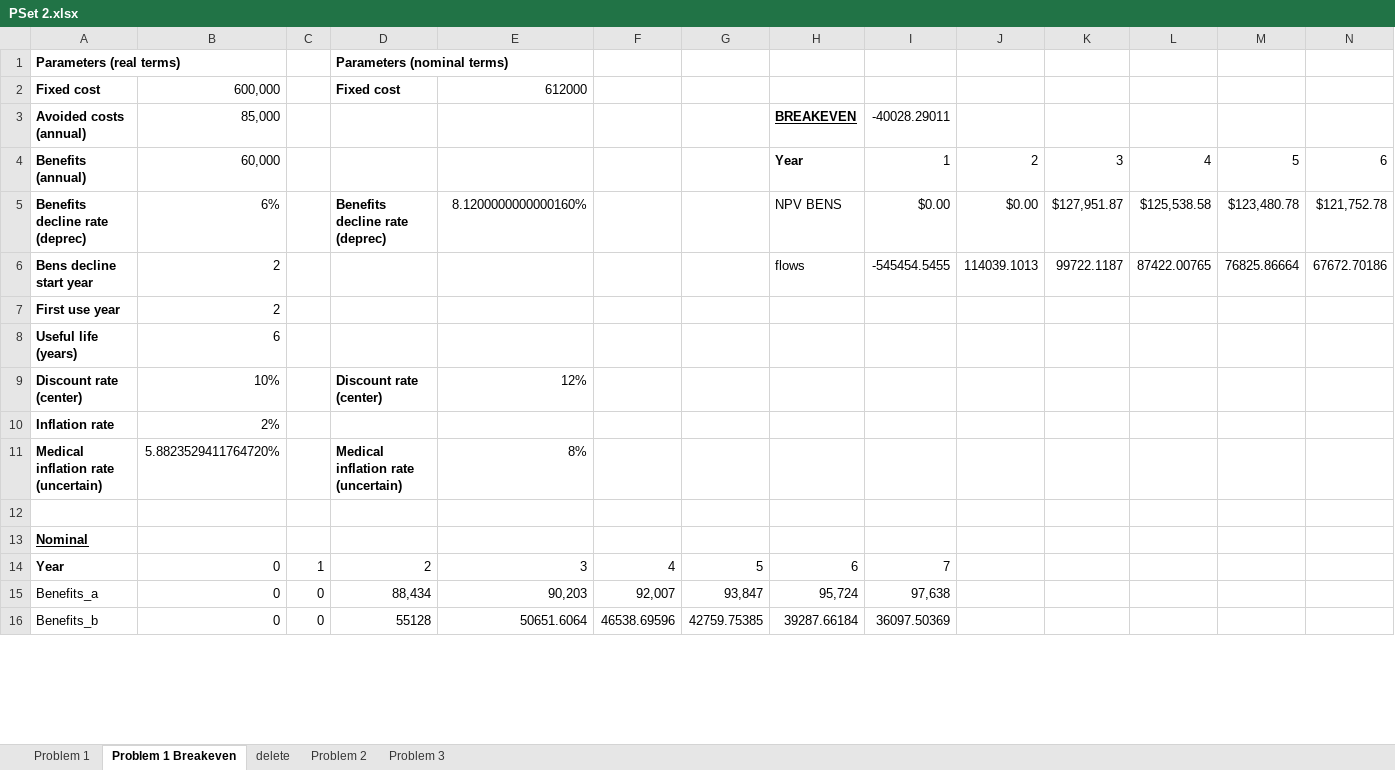
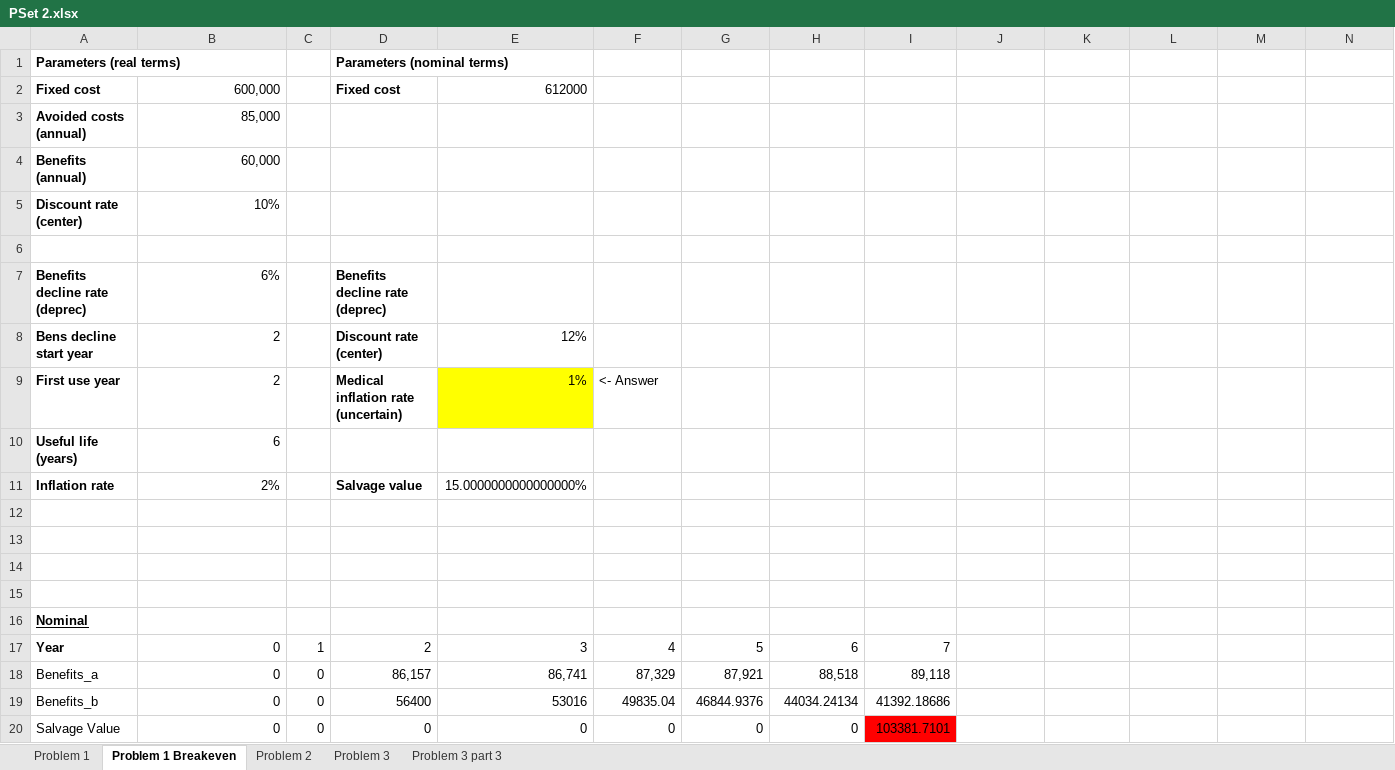
Before and after one commit to donnel26/AGEC-609, an Excel workbook: PSet 2.xlsx, sheet Problem 1 Breakeven, drawn as a sheet; only a part is shown; values as stored, in another font and other column widths than the file's, no borders; removed rows and columns are numbered as before the commit, all else as after; rows hold the shown columns only; the diff covers the shown part only; the diff names each change by its address in the sheet, - before the commit and + after, or states it on an @@ line.

```diff
--- a/PSet 2.xlsx (sheet Problem 1 Breakeven)
+++ b/PSet 2.xlsx (sheet Problem 1 Breakeven)
-sheet tab: delete
+sheet tab: Problem 3 part 3
-H3: BREAKEVEN
+H3: (empty)
-I3: -40028.29011
+I3: (empty)
-row 4: Benefits (annual) | 60,000 |  |  |  |  |  | Year | 1 | 2 | 3 | 4 | 5 | 6
-row 5: Benefits decline rate (deprec) | 6% |  | Benefits decline rate (deprec) | 8.1200000000000160% |  |  | NPV BENS | $0.00 | $0.00 | $127,951.87 | $125,538.58 | $123,480.78 | $121,752.78
+row 4: Benefits (annual) | 60,000
+row 5: Discount rate (center) | 10%
-row 6: Bens decline start year | 2 |  |  |  |  |  | flows | -545454.5455 | 114039.1013 | 99722.1187 | 87422.00765 | 76825.86664 | 67672.70186
+row 6: (empty)
+row 7: Benefits decline rate (deprec) | 6% |  | Benefits decline rate (deprec)
+row 8: Bens decline start year | 2 |  | Discount rate (center) | 12%
-D9: (empty)
+D9: Medical inflation rate (uncertain)
-E9: (empty)
+E9: 1%
-E9 fill: none
+E9 fill: #FFFF00
-F9: (empty)
+F9: <- Answer
-row 9: Discount rate (center) | 10% |  | Discount rate (center) | 12%
-D11: (empty)
+D11: Salvage value
-E11: (empty)
+E11: 15.0000000000000000%
-row 12: Medical inflation rate (uncertain) | 5.8823529411764720% |  | Medical inflation rate (uncertain) | 8%
+row 12: (empty)
+row 13: (empty)
+row 14: (empty)
-D18: 88,434
+D18: 86,157
-E18: 90,203
+E18: 86,741
-F18: 92,007
+F18: 87,329
-G18: 93,847
+G18: 87,921
-H18: 95,724
+H18: 88,518
-I18: 97,638
+I18: 89,118
-D19: 55128
+D19: 56400
-E19: 50651.6064
+E19: 53016
-F19: 46538.69596
+F19: 49835.04
-G19: 42759.75385
+G19: 46844.9376
-H19: 39287.66184
+H19: 44034.24134
-I19: 36097.50369
+I19: 41392.18686
+row 20: Salvage Value | 0 | 0 | 0 | 0 | 0 | 0 | 0 | 103381.7101
```
Also changed, not shown: 2 added rows, 1 removed row, 44 edited cells and cell formats elsewhere in this sheet, sheet Problem 3, sheet Problem 1, sheet Problem 2, formulas that keep their value.
